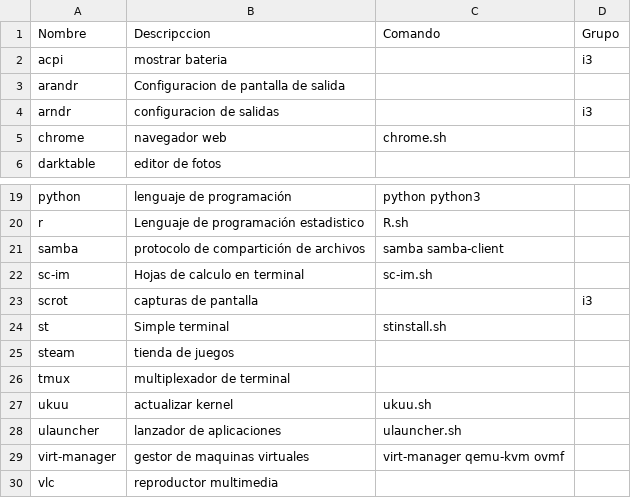
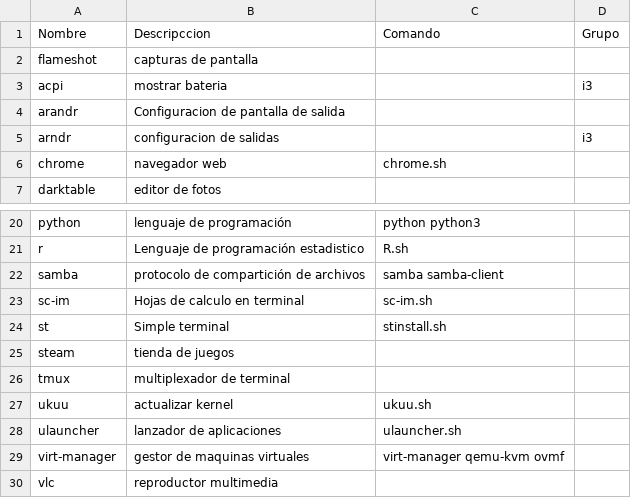
Before and after one commit to DavRack/AutoSetup, a CSV file: programas.csv, drawn as a sheet; only a part is shown, gaps mark what is left out.

Commit message:
agregado flameshot

```diff
--- a/programas.csv
+++ b/programas.csv
@@ -1,2 +1,3 @@
 Nombre,Descripccion,Comando,Grupo
+flameshot,capturas de pantalla,,
 acpi,mostrar bateria,,i3
@@ -22,3 +23,2 @@ samba,protocolo de compartición de archivos,samba samba-client,
 sc-im,Hojas de calculo en terminal,sc-im.sh,
-scrot,capturas de pantalla,,i3
 st,Simple terminal,stinstall.sh,
```
